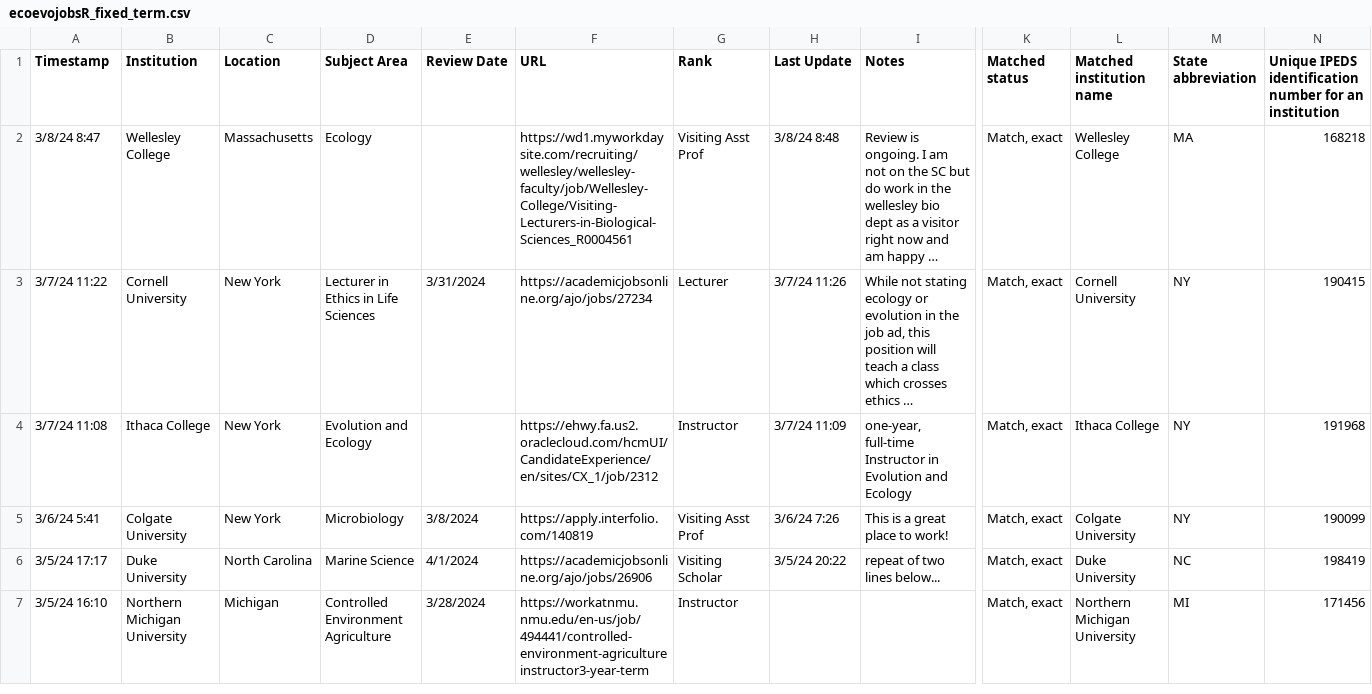
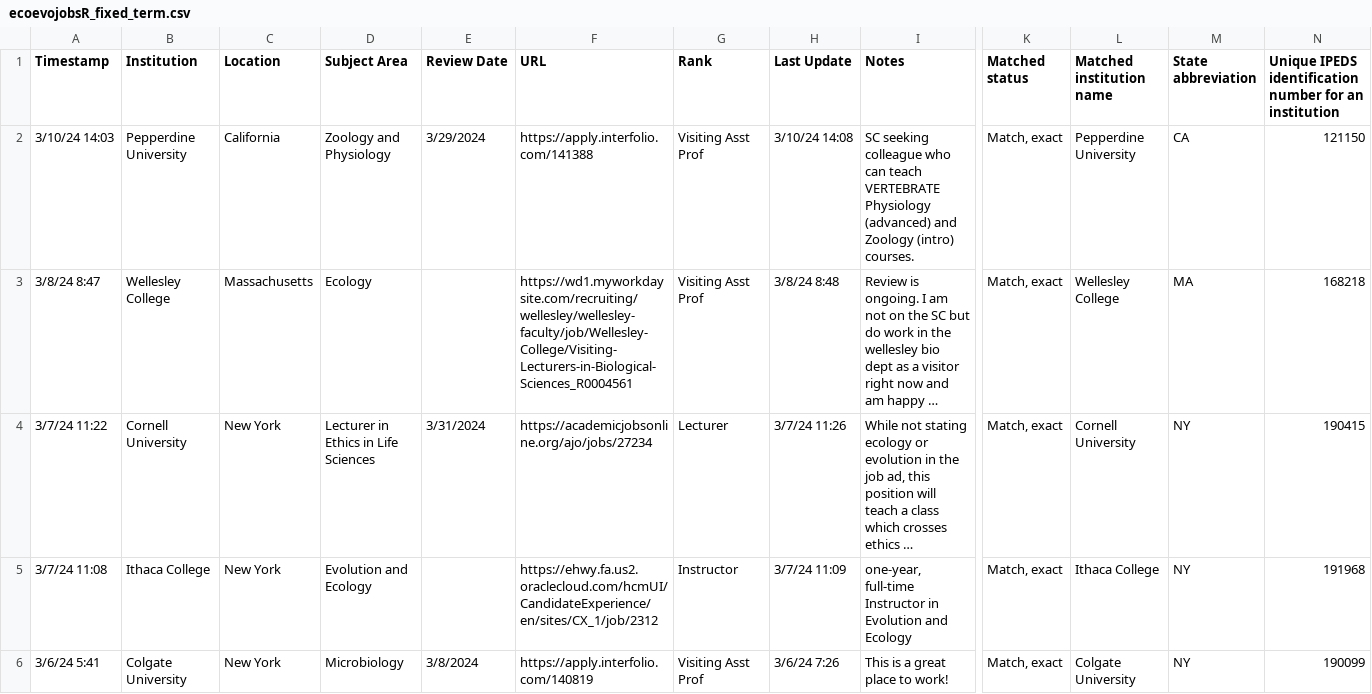
Before and after one commit to mikeblazanin/ecoevojobsR, a CSV file: data-raw/ecoevojobsR_fixed_term.csv, drawn as a sheet; only a part is shown, gaps mark what is left out; the shorter side is filled out with more unchanged rows; long unchanged cells end in …; rows hold the shown columns only; the diff names each change by its address in the sheet, - before the commit and + after, or states it on an @@ line.

```diff
--- a/data-raw/ecoevojobsR_fixed_term.csv
+++ b/data-raw/ecoevojobsR_fixed_term.csv
+row 2: 3/10/24 14:03 | Pepperdine University | California | Zoology and Physiology | 3/29/2024 | https://apply.interfolio.com/141388 | Visiting Asst Prof | 3/10/24 14:08 | SC seeking colleague who can teach VERTEBRATE Physiology (advanced) and Zoology (intro) courses. | Match, exact | Pepperdine University | CA | 121150
```
Also changed, not shown: 2 other files.
